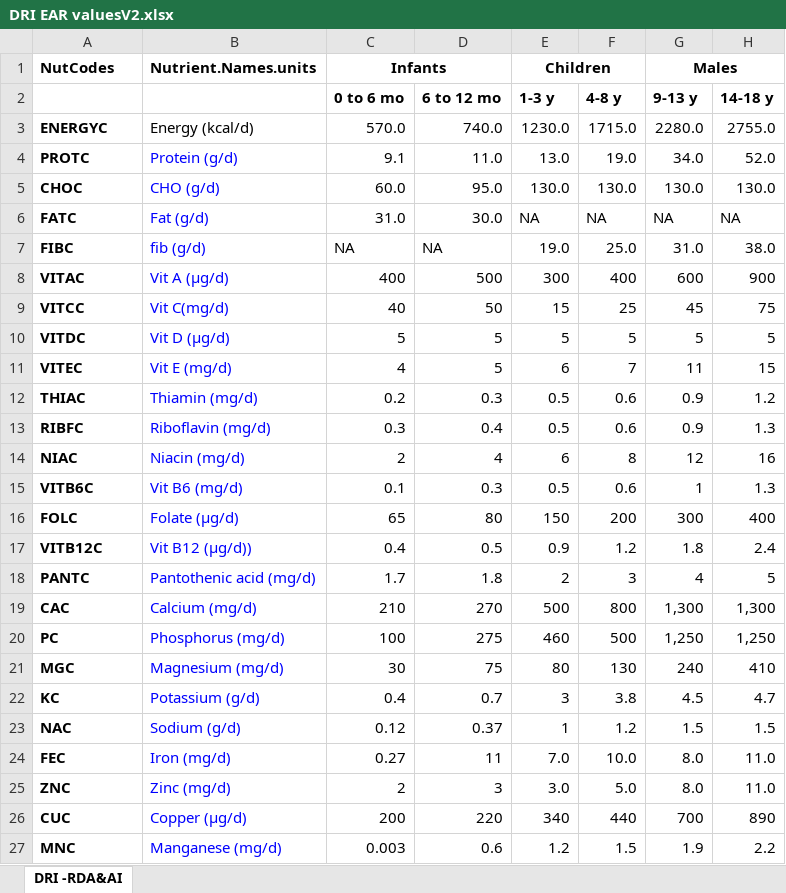
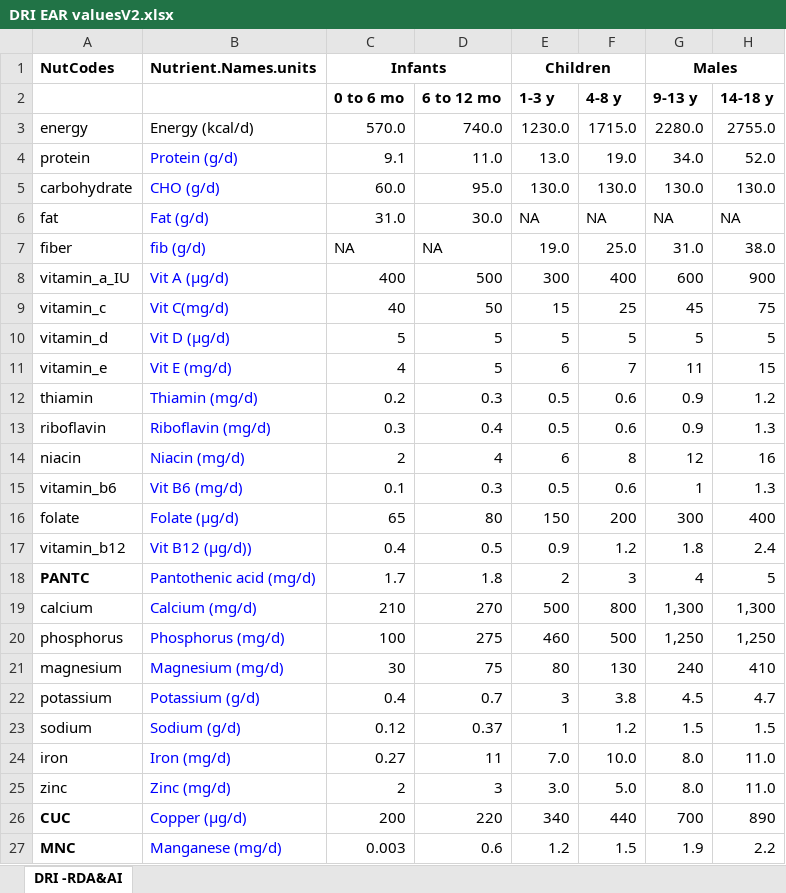
Before and after one commit to GeraldCNelson/nutrientModeling, an Excel workbook: data/DRI EAR valuesV2.xlsx, sheet DRI -RDA&AI, drawn as a sheet; only a part is shown; values as stored, in another font and other column widths than the file's, no borders; the diff names each change by its address in the sheet, - before the commit and + after, or states it on an @@ line.

```diff
--- a/data/DRI EAR valuesV2.xlsx (sheet DRI -RDA&AI)
+++ b/data/DRI EAR valuesV2.xlsx (sheet DRI -RDA&AI)
-A3: ENERGYC
+A3: energy
-A3:A17 bold: on
+A3:A17 bold: off
-A4: PROTC
+A4: protein
-A5: CHOC
+A5: carbohydrate
-A6: FATC
+A6: fat
-A7: FIBC
+A7: fiber
-A8: VITAC
+A8: vitamin_a_IU
-A9: VITCC
+A9: vitamin_c
-A10: VITDC
+A10: vitamin_d
-A11: VITEC
+A11: vitamin_e
-A12: THIAC
+A12: thiamin
-A13: RIBFC
+A13: riboflavin
-A14: NIAC
+A14: niacin
-A15: VITB6C
+A15: vitamin_b6
-A16: FOLC
+A16: folate
-A17: VITB12C
+A17: vitamin_b12
-A19: CAC
+A19: calcium
-A19:A25 bold: on
+A19:A25 bold: off
-A20: PC
+A20: phosphorus
-A21: MGC
+A21: magnesium
-A22: KC
+A22: potassium
-A23: NAC
+A23: sodium
-A24: FEC
+A24: iron
-A25: ZNC
+A25: zinc
```
Also changed, not shown: data/USDA GFS IMPACT V5.xlsx, data/food commodity to food group table V1.xlsx, 4 other files.
